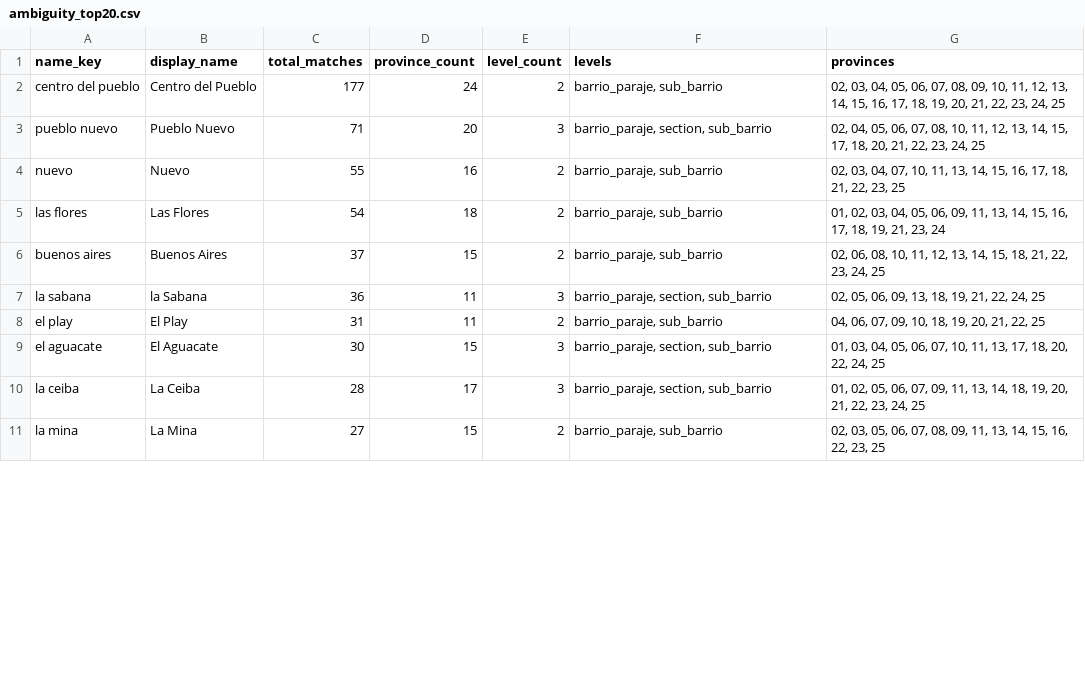
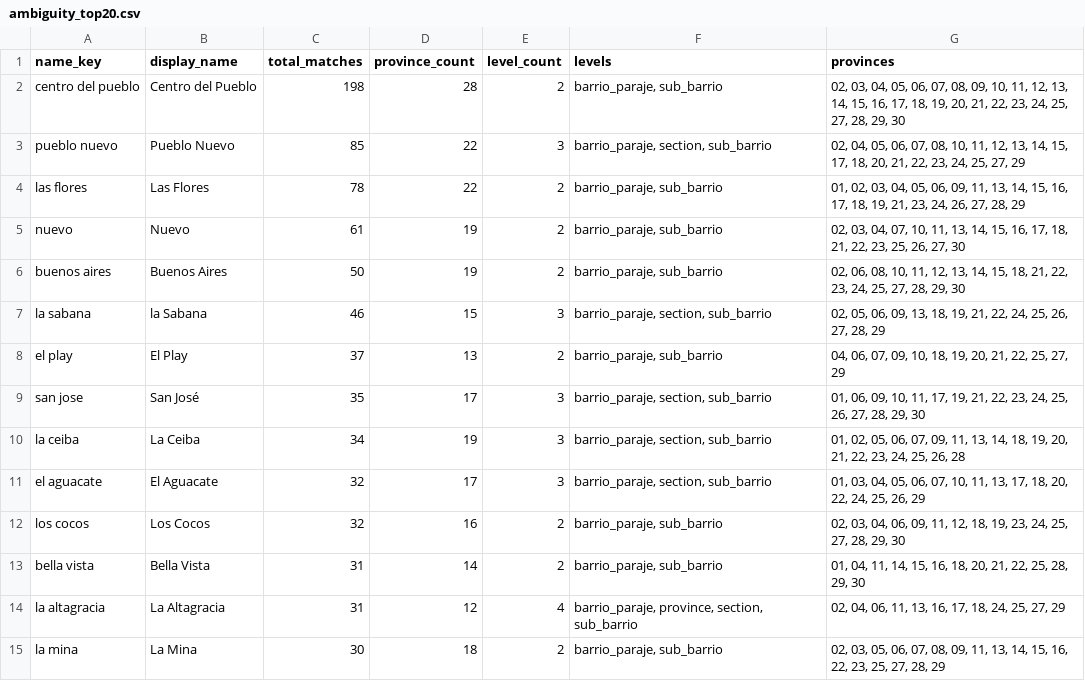
Before and after one commit to edjnolasco/rd-territorial-system, a CSV file: reports/ambiguity_top20.csv, drawn as a sheet; only a part is shown; the diff covers the shown part only.

Commit message:
feat: integrate provinces 26-30 into territorial catalog

```diff
--- a/reports/ambiguity_top20.csv
+++ b/reports/ambiguity_top20.csv
@@ -1,11 +1,15 @@
 name_key,display_name,total_matches,province_count,level_count,levels,provinces
-centro del pueblo,Centro del Pueblo,177,24,2,"barrio_paraje, sub_barrio","02, 03, 04, 05, 06, 07, 08, 09, 10, 11, 12, 13, 14, 15, 16, 17, 18, 19, 20, 21, 22, 23, 24, 25"
-pueblo nuevo,Pueblo Nuevo,71,20,3,"barrio_paraje, section, sub_barrio","02, 04, 05, 06, 07, 08, 10, 11, 12, 13, 14, 15, 17, 18, 20, 21, 22, 23, 24, 25"
-nuevo,Nuevo,55,16,2,"barrio_paraje, sub_barrio","02, 03, 04, 07, 10, 11, 13, 14, 15, 16, 17, 18, 21, 22, 23, 25"
-las flores,Las Flores,54,18,2,"barrio_paraje, sub_barrio","01, 02, 03, 04, 05, 06, 09, 11, 13, 14, 15, 16, 17, 18, 19, 21, 23, 24"
-buenos aires,Buenos Aires,37,15,2,"barrio_paraje, sub_barrio","02, 06, 08, 10, 11, 12, 13, 14, 15, 18, 21, 22, 23, 24, 25"
-la sabana,la Sabana,36,11,3,"barrio_paraje, section, sub_barrio","02, 05, 06, 09, 13, 18, 19, 21, 22, 24, 25"
-el play,El Play,31,11,2,"barrio_paraje, sub_barrio","04, 06, 07, 09, 10, 18, 19, 20, 21, 22, 25"
-el aguacate,El Aguacate,30,15,3,"barrio_paraje, section, sub_barrio","01, 03, 04, 05, 06, 07, 10, 11, 13, 17, 18, 20, 22, 24, 25"
-la ceiba,La Ceiba,28,17,3,"barrio_paraje, section, sub_barrio","01, 02, 05, 06, 07, 09, 11, 13, 14, 18, 19, 20, 21, 22, 23, 24, 25"
-la mina,La Mina,27,15,2,"barrio_paraje, sub_barrio","02, 03, 05, 06, 07, 08, 09, 11, 13, 14, 15, 16, 22, 23, 25"
+centro del pueblo,Centro del Pueblo,198,28,2,"barrio_paraje, sub_barrio","02, 03, 04, 05, 06, 07, 08, 09, 10, 11, 12, 13, 14, 15, 16, 17, 18, 19, 20, 21, 22, 23, 24, 25, 27, 28, 29, 30"
+pueblo nuevo,Pueblo Nuevo,85,22,3,"barrio_paraje, section, sub_barrio","02, 04, 05, 06, 07, 08, 10, 11, 12, 13, 14, 15, 17, 18, 20, 21, 22, 23, 24, 25, 27, 29"
+las flores,Las Flores,78,22,2,"barrio_paraje, sub_barrio","01, 02, 03, 04, 05, 06, 09, 11, 13, 14, 15, 16, 17, 18, 19, 21, 23, 24, 26, 27, 28, 29"
+nuevo,Nuevo,61,19,2,"barrio_paraje, sub_barrio","02, 03, 04, 07, 10, 11, 13, 14, 15, 16, 17, 18, 21, 22, 23, 25, 26, 27, 30"
+buenos aires,Buenos Aires,50,19,2,"barrio_paraje, sub_barrio","02, 06, 08, 10, 11, 12, 13, 14, 15, 18, 21, 22, 23, 24, 25, 27, 28, 29, 30"
+la sabana,la Sabana,46,15,3,"barrio_paraje, section, sub_barrio","02, 05, 06, 09, 13, 18, 19, 21, 22, 24, 25, 26, 27, 28, 29"
+el play,El Play,37,13,2,"barrio_paraje, sub_barrio","04, 06, 07, 09, 10, 18, 19, 20, 21, 22, 25, 27, 29"
+san jose,San José,35,17,3,"barrio_paraje, section, sub_barrio","01, 06, 09, 10, 11, 17, 19, 21, 22, 23, 24, 25, 26, 27, 28, 29, 30"
+la ceiba,La Ceiba,34,19,3,"barrio_paraje, section, sub_barrio","01, 02, 05, 06, 07, 09, 11, 13, 14, 18, 19, 20, 21, 22, 23, 24, 25, 26, 28"
+el aguacate,El Aguacate,32,17,3,"barrio_paraje, section, sub_barrio","01, 03, 04, 05, 06, 07, 10, 11, 13, 17, 18, 20, 22, 24, 25, 26, 29"
+los cocos,Los Cocos,32,16,2,"barrio_paraje, sub_barrio","02, 03, 04, 06, 09, 11, 12, 18, 19, 23, 24, 25, 27, 28, 29, 30"
+bella vista,Bella Vista,31,14,2,"barrio_paraje, sub_barrio","01, 04, 11, 14, 15, 16, 18, 20, 21, 22, 25, 28, 29, 30"
+la altagracia,La Altagracia,31,12,4,"barrio_paraje, province, section, sub_barrio","02, 04, 06, 11, 13, 16, 17, 18, 24, 25, 27, 29"
+la mina,La Mina,30,18,2,"barrio_paraje, sub_barrio","02, 03, 05, 06, 07, 08, 09, 11, 13, 14, 15, 16, 22, 23, 25, 27, 28, 29"
```
Also changed, not shown: 2 added rows, 6 removed rows and 13 edited cells elsewhere in this file, 1 other file.
